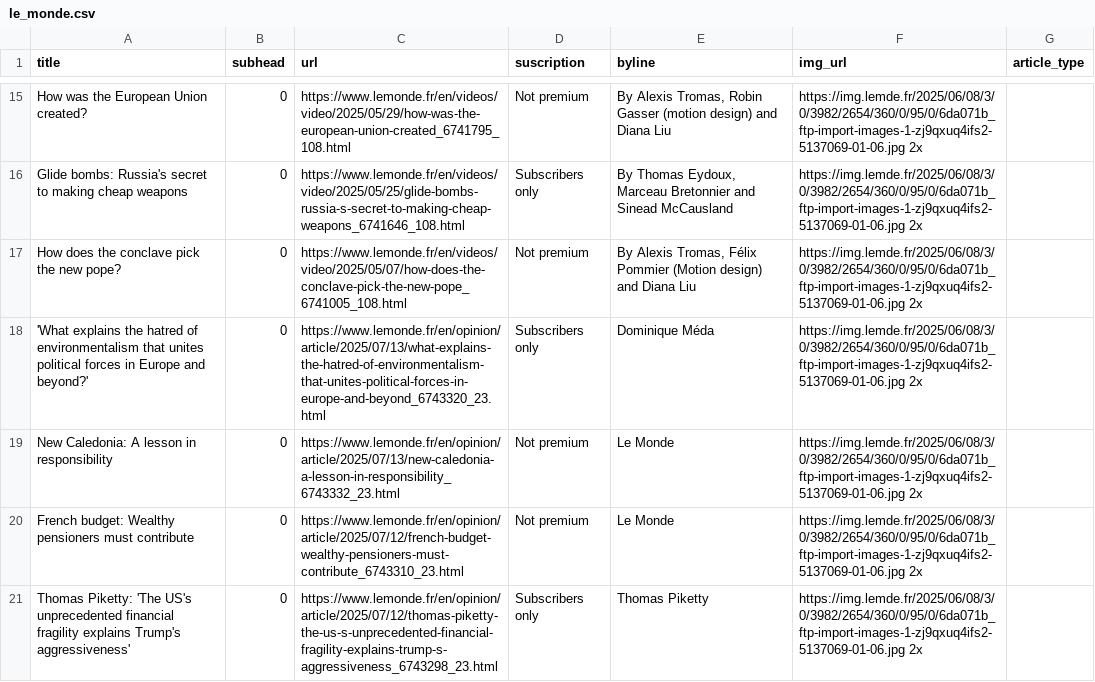
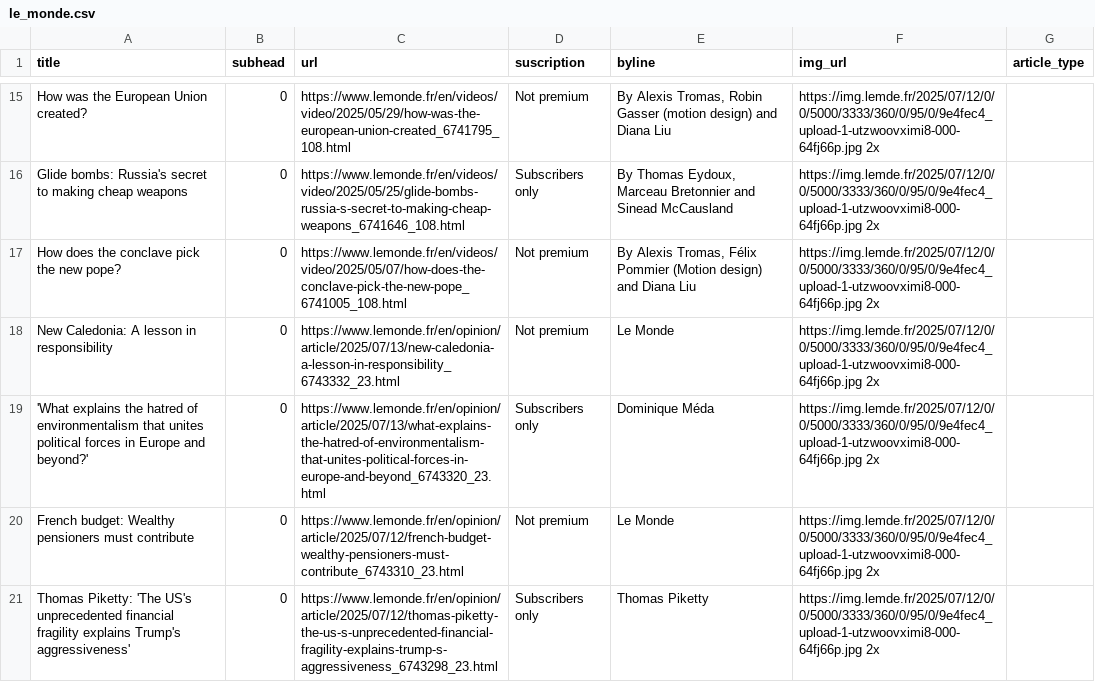
Before and after one commit to tefaceli/LEDE-homework-scraping, a CSV file: le_monde.csv, drawn as a sheet; only a part is shown, gaps mark what is left out; removed rows and columns are numbered as before the commit, all else as after; the diff covers the shown part only; the diff names each change by its address in the sheet, - before the commit and + after, or states it on an @@ line.

```diff
--- a/le_monde.csv
+++ b/le_monde.csv
-F15:F17 (img_url): https://img.lemde.fr/2025/06/08/3/0/3982/2654/360/0/95/0/6da071b_ftp-import-images-1-zj9qxuq4ifs2-5137069-01-06.jpg 2x
+F15:F17 (img_url): https://img.lemde.fr/2025/07/12/0/0/5000/3333/360/0/95/0/9e4fec4_upload-1-utzwoovximi8-000-64fj66p.jpg 2x
-row 18: 'What explains the hatred of environmentalism that unites political forces in Europe and beyond?' | 0 | https://www.lemonde.fr/en/opinion/article/2025/07/13/what-explains-the-hatred-of-environmentalism-that-unites-political-forces-in-europe-and-beyond_6743320_23.html | Subscribers only | Dominique Méda | https://img.lemde.fr/2025/06/08/3/0/3982/2654/360/0/95/0/6da071b_ftp-import-images-1-zj9qxuq4ifs2-5137069-01-06.jpg 2x
-F18 (img_url): https://img.lemde.fr/2025/06/08/3/0/3982/2654/360/0/95/0/6da071b_ftp-import-images-1-zj9qxuq4ifs2-5137069-01-06.jpg 2x
+F18 (img_url): https://img.lemde.fr/2025/07/12/0/0/5000/3333/360/0/95/0/9e4fec4_upload-1-utzwoovximi8-000-64fj66p.jpg 2x
+row 19: 'What explains the hatred of environmentalism that unites political forces in Europe and beyond?' | 0 | https://www.lemonde.fr/en/opinion/article/2025/07/13/what-explains-the-hatred-of-environmentalism-that-unites-political-forces-in-europe-and-beyond_6743320_23.html | Subscribers only | Dominique Méda | https://img.lemde.fr/2025/07/12/0/0/5000/3333/360/0/95/0/9e4fec4_upload-1-utzwoovximi8-000-64fj66p.jpg 2x
-F20:F21 (img_url): https://img.lemde.fr/2025/06/08/3/0/3982/2654/360/0/95/0/6da071b_ftp-import-images-1-zj9qxuq4ifs2-5137069-01-06.jpg 2x
+F20:F21 (img_url): https://img.lemde.fr/2025/07/12/0/0/5000/3333/360/0/95/0/9e4fec4_upload-1-utzwoovximi8-000-64fj66p.jpg 2x
```
Also changed, not shown: 6 added rows, 6 removed rows and 44 edited cells elsewhere in this file.
